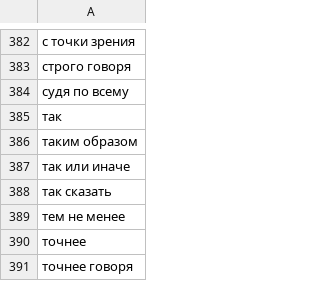
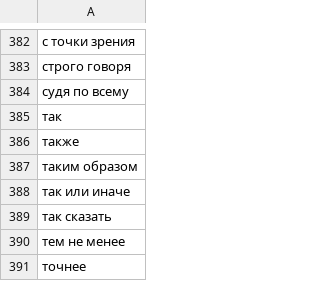
Before and after one commit to gree-gorey/rusclasp, a CSV file: data/inserted.csv, drawn as a sheet; only a part is shown, gaps mark what is left out; the shorter side is filled out with more unchanged rows; the diff names each change by its address in the sheet, - before the commit and + after, or states it on an @@ line.

```diff
--- a/data/inserted.csv
+++ b/data/inserted.csv
+row 386: также
```
Also changed, not shown: 3 other files.
